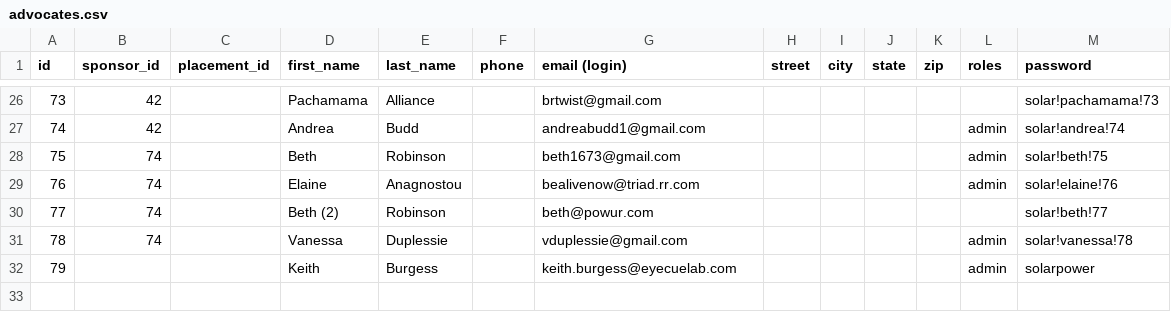
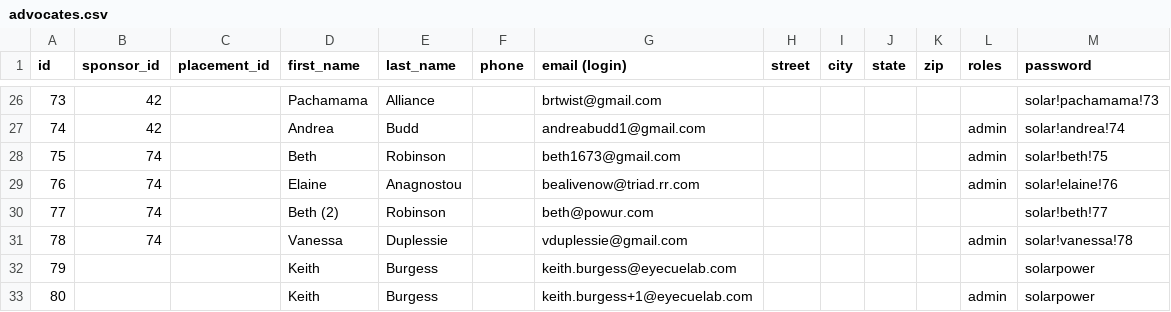
Before and after one commit to mattwilliams85/powur, a CSV file: db/seed/advocates.csv, drawn as a sheet; only a part is shown, gaps mark what is left out.

Commit message:
Update Keithuser in the seed. references #38

```diff
--- a/db/seed/advocates.csv
+++ b/db/seed/advocates.csv
@@ -31,2 +31,3 @@ id,sponsor_id,placement_id,first_name,last_name,phone,email (login),street,city,
 78,74,,Vanessa,Duplessie,,vduplessie@gmail.com,,,,,admin,solar!vanessa!78
-79,,,Keith,Burgess,,keith.burgess@eyecuelab.com,,,,,admin,solarpower
+79,,,Keith,Burgess,,keith.burgess@eyecuelab.com,,,,,,solarpower
+80,,,Keith,Burgess,,keith.burgess+1@eyecuelab.com,,,,,admin,solarpower
```
